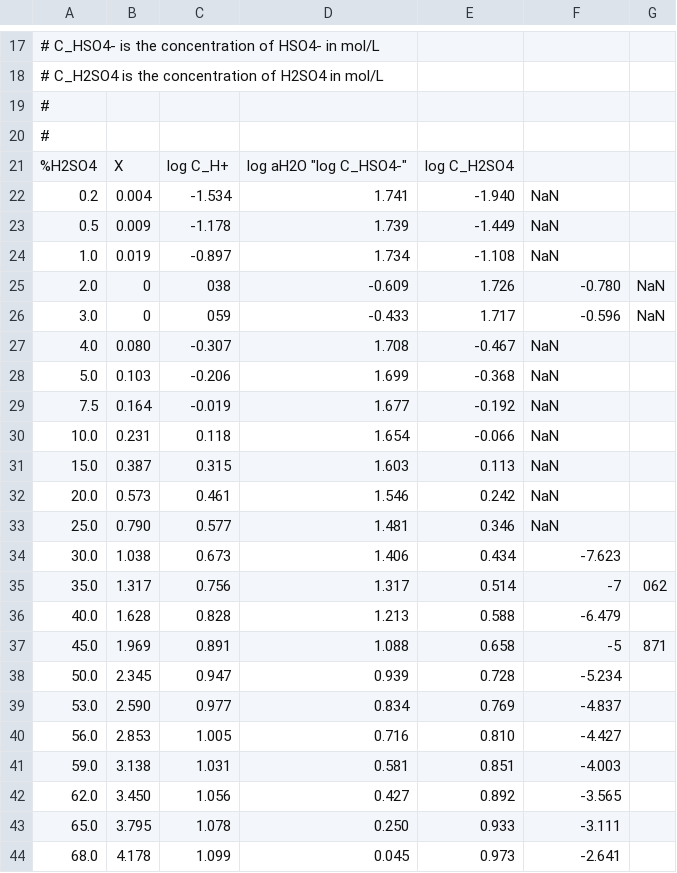
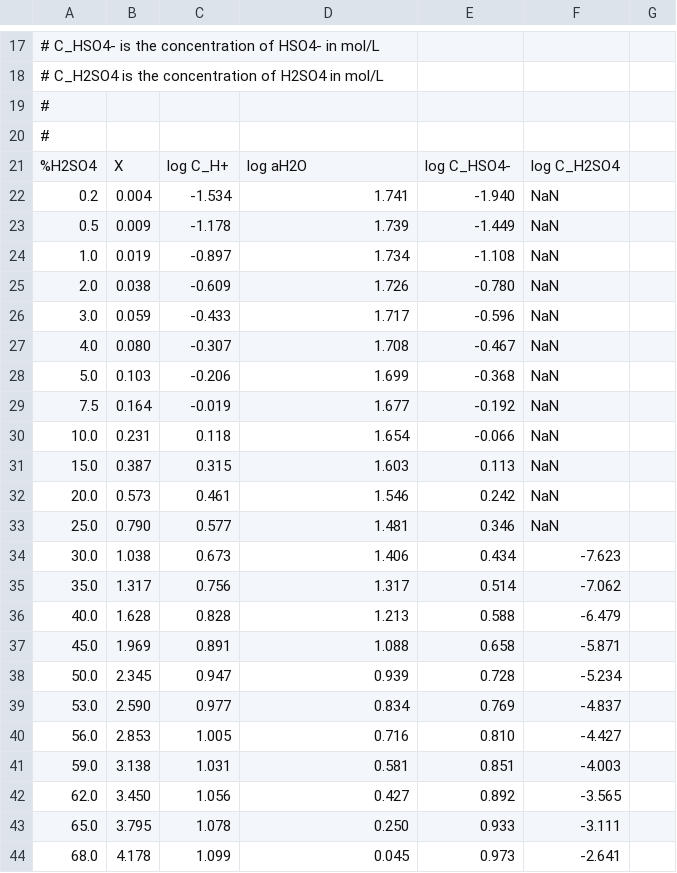
Before and after one commit to blinkletter/4410PythonNotebooks, a CSV file: Class_30_Yates_New/data/01_Cox_Table3_activityH2OinH2SO4.csv, drawn as a sheet; only a part is shown, gaps mark what is left out.

```diff
--- a/Class_30_Yates_New/data/01_Cox_Table3_activityH2OinH2SO4.csv
+++ b/Class_30_Yates_New/data/01_Cox_Table3_activityH2OinH2SO4.csv
@@ -20,3 +20,3 @@
 #
-"%H2SO4", "X",   "log C_H+", "log aH2O" "log C_HSO4-", "log C_H2SO4"
+"%H2SO4", "X",   "log C_H+", "log aH2O", "log C_HSO4-", "log C_H2SO4"
 0.2,      0.004,  -1.534,   1.741,  -1.940,    NaN
@@ -24,4 +24,4 @@
 1.0,      0.019,  -0.897,   1.734,  -1.108,    NaN
-2.0,      0,038,  -0.609,   1.726,  -0.780,    NaN
-3.0,      0,059,  -0.433,   1.717,  -0.596,    NaN
+2.0,      0.038,  -0.609,   1.726,  -0.780,    NaN
+3.0,      0.059,  -0.433,   1.717,  -0.596,    NaN
 4.0,      0.080,  -0.307,   1.708,  -0.467,    NaN
@@ -34,5 +34,5 @@
 30.0,     1.038,   0.673,   1.406,   0.434,   -7.623
-35.0,     1.317,   0.756,   1.317,   0.514,   -7,062
+35.0,     1.317,   0.756,   1.317,   0.514,   -7.062
 40.0,     1.628,   0.828,   1.213,   0.588,   -6.479
-45.0,     1.969,   0.891,   1.088,   0.658,   -5,871
+45.0,     1.969,   0.891,   1.088,   0.658,   -5.871
 50.0,     2.345,   0.947,   0.939,   0.728,   -5.234
```
Also changed, not shown: Class_30_Yates_New/data/01_Cox_Table4_activityH2OinH2SO4.csv, 34 other files.
